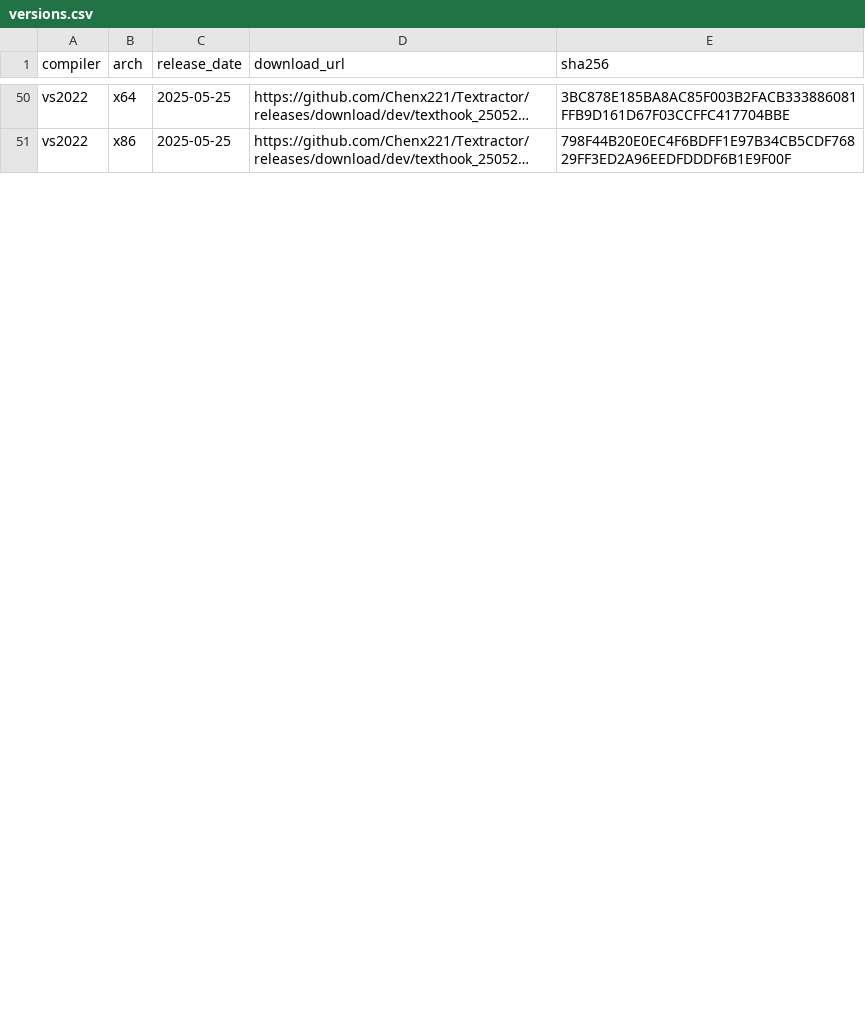
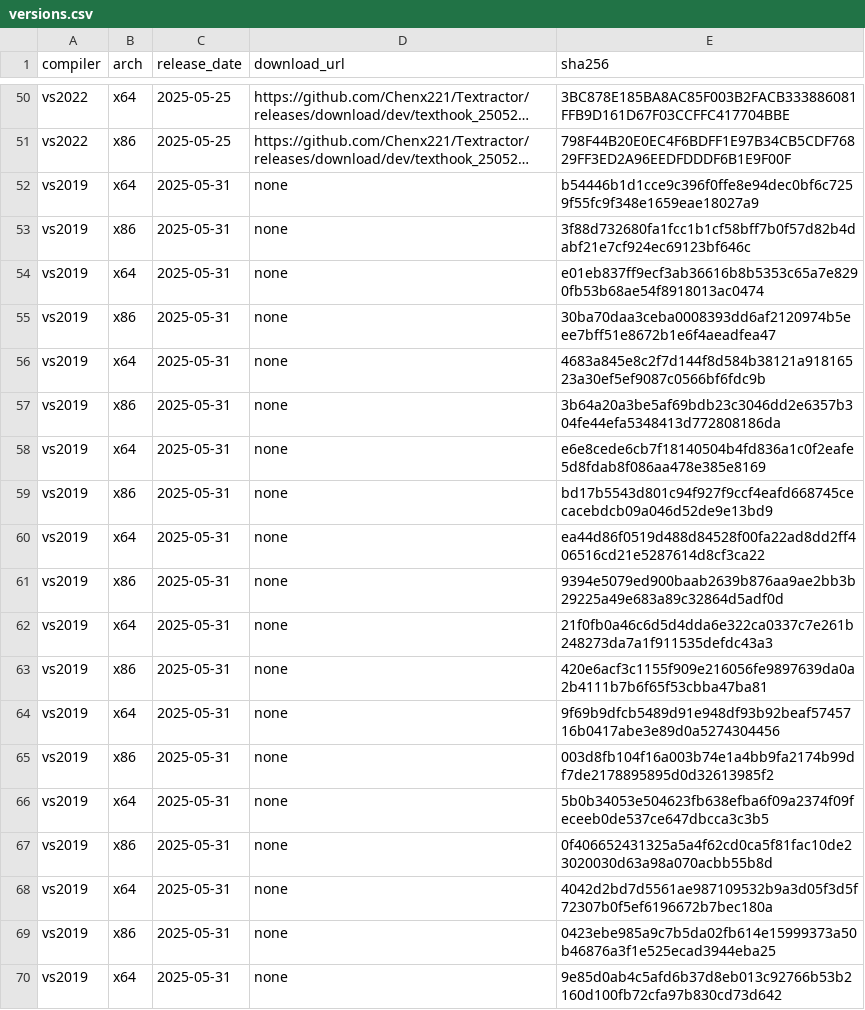
Before and after one commit to Chenx221/API2, a CSV file: data/versions.csv, drawn as a sheet; only a part is shown, gaps mark what is left out; long unchanged cells end in …; the diff covers the shown part only; the diff names each change by its address in the sheet, - before the commit and + after, or states it on an @@ line.

Commit message:
update

```diff
--- a/data/versions.csv
+++ b/data/versions.csv
+row 52: vs2019 | x64 | 2025-05-31 | none | b54446b1d1cce9c396f0ffe8e94dec0bf6c7259f55fc9f348e1659eae18027a9
+row 53: vs2019 | x86 | 2025-05-31 | none | 3f88d732680fa1fcc1b1cf58bff7b0f57d82b4dabf21e7cf924ec69123bf646c
+row 54: vs2019 | x64 | 2025-05-31 | none | e01eb837ff9ecf3ab36616b8b5353c65a7e8290fb53b68ae54f8918013ac0474
+row 55: vs2019 | x86 | 2025-05-31 | none | 30ba70daa3ceba0008393dd6af2120974b5eee7bff51e8672b1e6f4aeadfea47
+row 56: vs2019 | x64 | 2025-05-31 | none | 4683a845e8c2f7d144f8d584b38121a91816523a30ef5ef9087c0566bf6fdc9b
+row 57: vs2019 | x86 | 2025-05-31 | none | 3b64a20a3be5af69bdb23c3046dd2e6357b304fe44efa5348413d772808186da
+row 58: vs2019 | x64 | 2025-05-31 | none | e6e8cede6cb7f18140504b4fd836a1c0f2eafe5d8fdab8f086aa478e385e8169
+row 59: vs2019 | x86 | 2025-05-31 | none | bd17b5543d801c94f927f9ccf4eafd668745cecacebdcb09a046d52de9e13bd9
+row 60: vs2019 | x64 | 2025-05-31 | none | ea44d86f0519d488d84528f00fa22ad8dd2ff406516cd21e5287614d8cf3ca22
+row 61: vs2019 | x86 | 2025-05-31 | none | 9394e5079ed900baab2639b876aa9ae2bb3b29225a49e683a89c32864d5adf0d
+row 62: vs2019 | x64 | 2025-05-31 | none | 21f0fb0a46c6d5d4dda6e322ca0337c7e261b248273da7a1f911535defdc43a3
+row 63: vs2019 | x86 | 2025-05-31 | none | 420e6acf3c1155f909e216056fe9897639da0a2b4111b7b6f65f53cbba47ba81
+row 64: vs2019 | x64 | 2025-05-31 | none | 9f69b9dfcb5489d91e948df93b92beaf5745716b0417abe3e89d0a5274304456
+row 65: vs2019 | x86 | 2025-05-31 | none | 003d8fb104f16a003b74e1a4bb9fa2174b99df7de2178895895d0d32613985f2
+row 66: vs2019 | x64 | 2025-05-31 | none | 5b0b34053e504623fb638efba6f09a2374f09feceeb0de537ce647dbcca3c3b5
+row 67: vs2019 | x86 | 2025-05-31 | none | 0f406652431325a5a4f62cd0ca5f81fac10de23020030d63a98a070acbb55b8d
+row 68: vs2019 | x64 | 2025-05-31 | none | 4042d2bd7d5561ae987109532b9a3d05f3d5f72307b0f5ef6196672b7bec180a
+row 69: vs2019 | x86 | 2025-05-31 | none | 0423ebe985a9c7b5da02fb614e15999373a50b46876a3f1e525ecad3944eba25
+row 70: vs2019 | x64 | 2025-05-31 | none | 9e85d0ab4c5afd6b37d8eb013c92766b53b2160d100fb72cfa97b830cd73d642
```
Also changed, not shown: 3 added rows and 44 edited cells elsewhere in this file.
